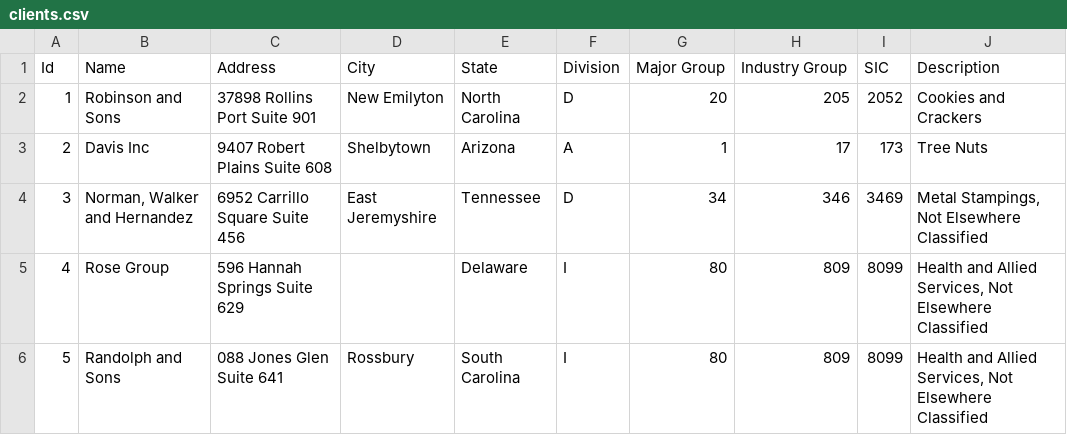
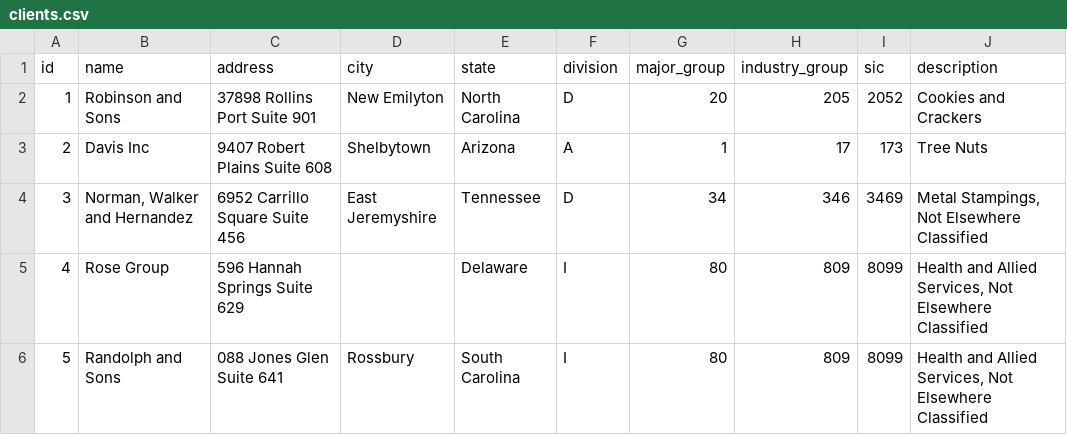
Before and after one commit to le3ah/imagine_challenge, a CSV file: db/data/clients.csv, drawn as a sheet; only a part is shown.

Commit message:
Adds updates to csv headers for clients

```diff
--- a/db/data/clients.csv
+++ b/db/data/clients.csv
@@ -1,2 +1,2 @@
-Id,Name,Address,City,State,Division,Major Group,Industry Group,SIC,Description
+id,name,address,city,state,division,major_group,industry_group,sic,description
 1,Robinson and Sons,37898 Rollins Port Suite 901,New Emilyton,North Carolina,D,20,205,2052,Cookies and Crackers
```
